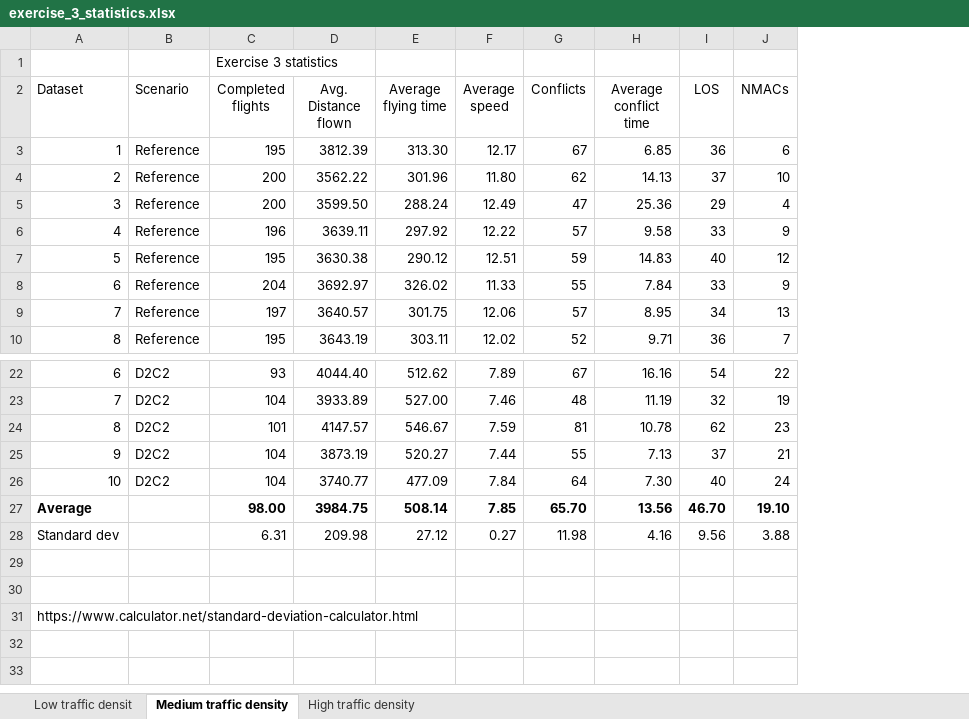
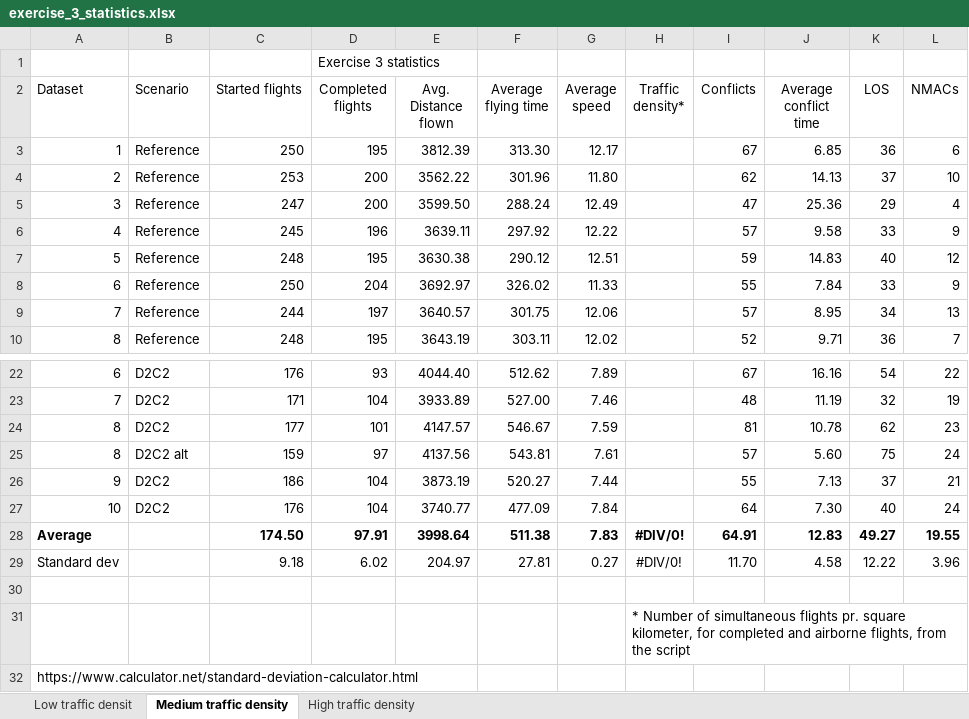
Before and after one commit to USEPE-SesarJU/scenarios, an Excel workbook: exercise_3/output/exercise_3_statistics.xlsx, sheet Medium traffic density, drawn as a sheet; only a part is shown, gaps mark what is left out; values as stored, in another font and other column widths than the file's, no borders; removed rows and columns are numbered as before the commit, all else as after; the diff names each change by its address in the sheet, - before the commit and + after, or states it on an @@ line.

Commit message:
Added columns for started flights and traffic density.

```diff
--- a/exercise_3/output/exercise_3_statistics.xlsx (sheet Medium traffic density)
+++ b/exercise_3/output/exercise_3_statistics.xlsx (sheet Medium traffic density)
+column C (Started flights), rows 3-10: 250 | 253 | 247 | 245 | 248 | 250 | 244 | 248; rows 22-24: 176 | 171 | 177; rows 26-27: 186 | 176
+column H (Traffic density*), row 31: * Number of simultaneous flights pr. square kilometer, for completed and airborne flights, from the script
+row 25: 8 | D2C2 alt | 159 | 97 | 4137.56 | 543.81 | 7.61 |  | 57 | 5.60 | 75 | 24
-row 27: Average |  | 98.00 | 3984.75 | 508.14 | 7.85 | 65.70 | 13.56 | 46.70 | 19.10
-row 28: Standard dev |  | 6.31 | 209.98 | 27.12 | 0.27 | 11.98 | 4.16 | 9.56 | 3.88
+row 28: Average |  | 174.50 | 97.91 | 3998.64 | 511.38 | 7.83 | #DIV/0! | 64.91 | 12.83 | 49.27 | 19.55
+row 29: Standard dev |  | 9.18 | 6.02 | 204.97 | 27.81 | 0.27 | #DIV/0! | 11.70 | 4.58 | 12.22 | 3.96
```
Also changed, not shown: sheet High traffic density, sheet Low traffic densit, formulas that keep their value.
